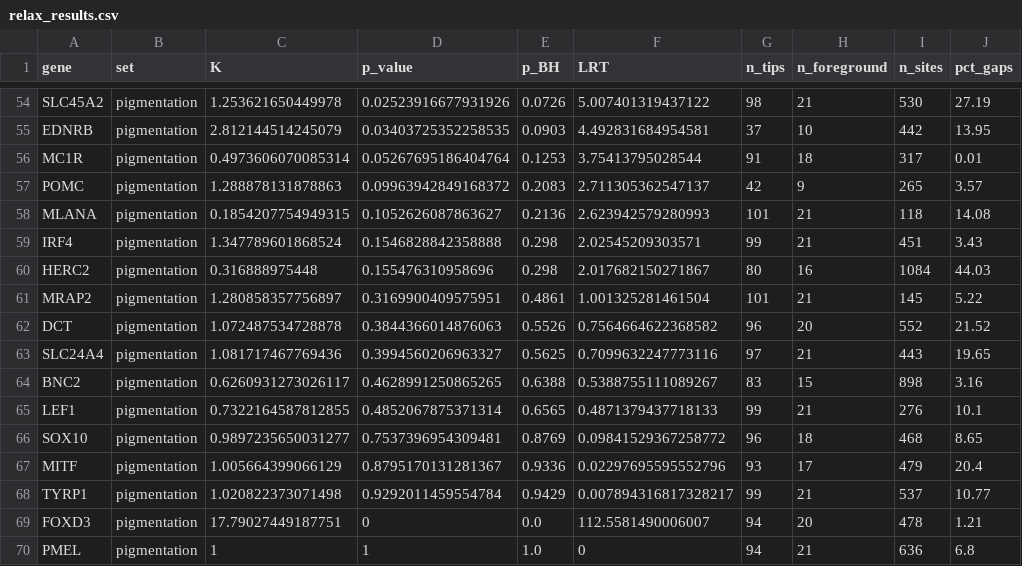
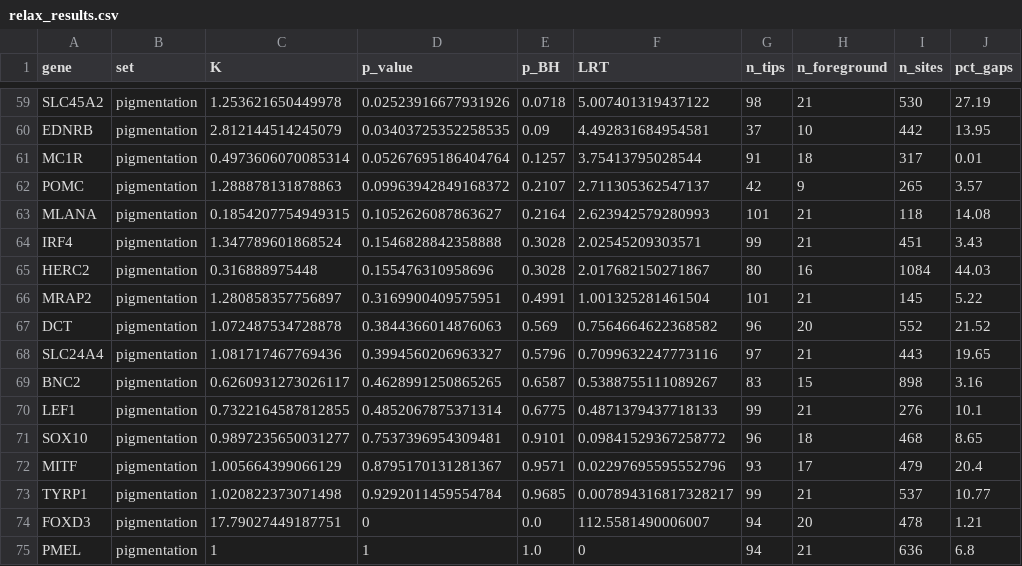
Before and after one commit to tinalasisi/pigmentation-gene-network, a CSV file: comparative-genomics/results/full_panel_117/relax_results.csv, drawn as a sheet; only a part is shown, gaps mark what is left out; addresses are those after the commit; the diff covers the shown part only; the diff names each change by its address in the sheet, - before the commit and + after, or states it on an @@ line.

```diff
--- a/comparative-genomics/results/full_panel_117/relax_results.csv
+++ b/comparative-genomics/results/full_panel_117/relax_results.csv
-E59 (p_BH): 0.0726
+E59 (p_BH): 0.0718
-E60 (p_BH): 0.0903
+E60 (p_BH): 0.09
-E61 (p_BH): 0.1253
+E61 (p_BH): 0.1257
-E62 (p_BH): 0.2083
+E62 (p_BH): 0.2107
-E63 (p_BH): 0.2136
+E63 (p_BH): 0.2164
-E64:E65 (p_BH): 0.298
+E64:E65 (p_BH): 0.3028
-E66 (p_BH): 0.4861
+E66 (p_BH): 0.4991
-E67 (p_BH): 0.5526
+E67 (p_BH): 0.569
-E68 (p_BH): 0.5625
+E68 (p_BH): 0.5796
-E69 (p_BH): 0.6388
+E69 (p_BH): 0.6587
-E70 (p_BH): 0.6565
+E70 (p_BH): 0.6775
-E71 (p_BH): 0.8769
+E71 (p_BH): 0.9101
-E72 (p_BH): 0.9336
+E72 (p_BH): 0.9571
-E73 (p_BH): 0.9429
+E73 (p_BH): 0.9685
```
Also changed, not shown: 5 added rows and 40 edited cells elsewhere in this file, comparative-genomics/results/full_panel_117/alignment_qc.csv, comparative-genomics/results/full_panel_117/fit_health.csv, 2 other files.
